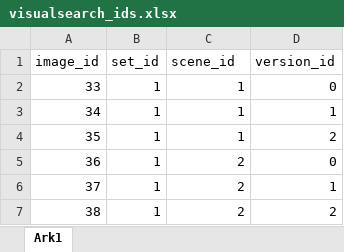
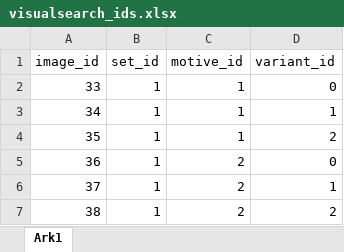
Before and after one commit to digital-work/color_deficiency, an Excel workbook: colordeficiency-data/visualsearch_ids.xlsx, sheet Ark1, drawn as a sheet; only a part is shown; values as stored, in another font and other column widths than the file's, no borders; the diff names each change by its address in the sheet, - before the commit and + after, or states it on an @@ line.

Commit message:
Changed anagnostopoulos to fidaner. - Capitalized first letter of all daltonization methods. - Cahnged default MaxIter in imgRecolor.m to 500. - Cleaned up callImgRecolorFromPython.m. - Cahnged scene to motive, and version to variant in visualsearch_ids.csv and visualsearch_ids.xlsx.

```diff
--- a/colordeficiency-data/visualsearch_ids.xlsx (sheet Ark1)
+++ b/colordeficiency-data/visualsearch_ids.xlsx (sheet Ark1)
-C1: scene_id
+C1: motive_id
-D1: version_id
+D1: variant_id
```
Also changed, not shown: 4 other files.
